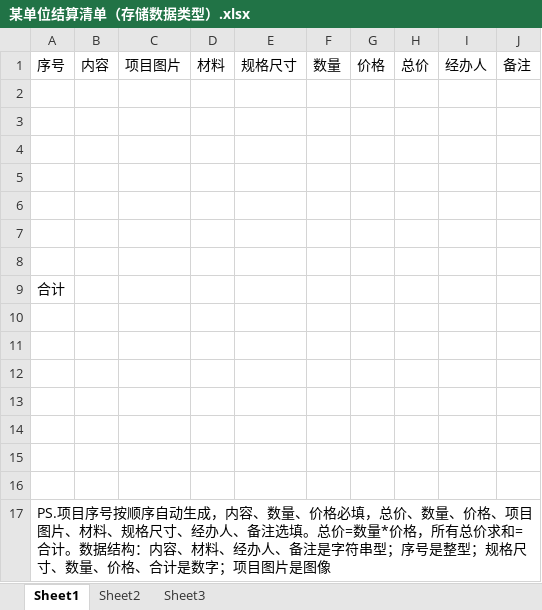
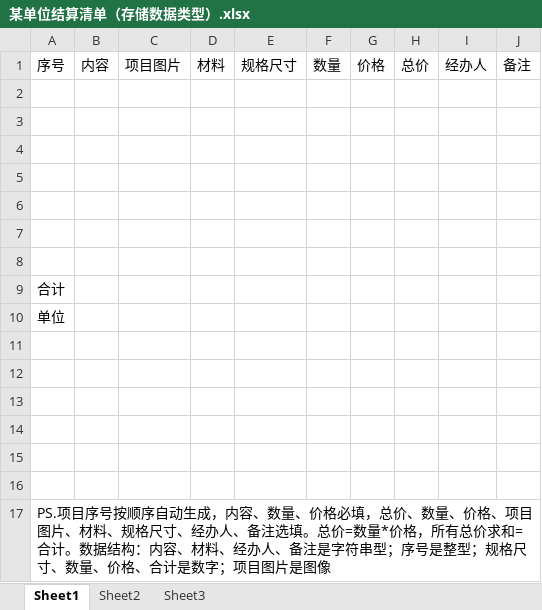
Before and after one commit to hoshi-10/quotedesktop, an Excel workbook: 某单位结算清单（存储数据类型）.xlsx, sheet Sheet1, drawn as a sheet; values as stored, in another font and other column widths than the file's, no borders; the diff names each change by its address in the sheet, - before the commit and + after, or states it on an @@ line.

```diff
--- a/某单位结算清单（存储数据类型）.xlsx (sheet Sheet1)
+++ b/某单位结算清单（存储数据类型）.xlsx (sheet Sheet1)
-A10: (empty)
+A10: 单位
```
Also changed, not shown: 8 other files.
